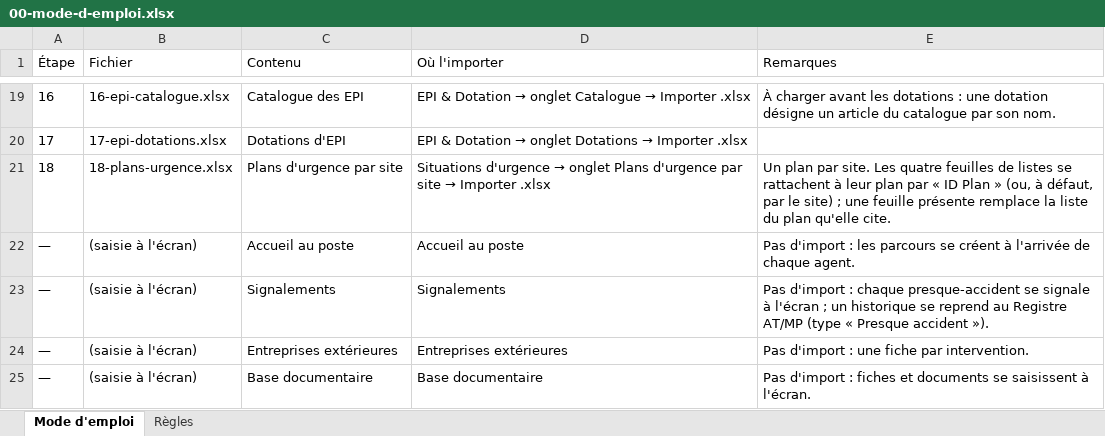
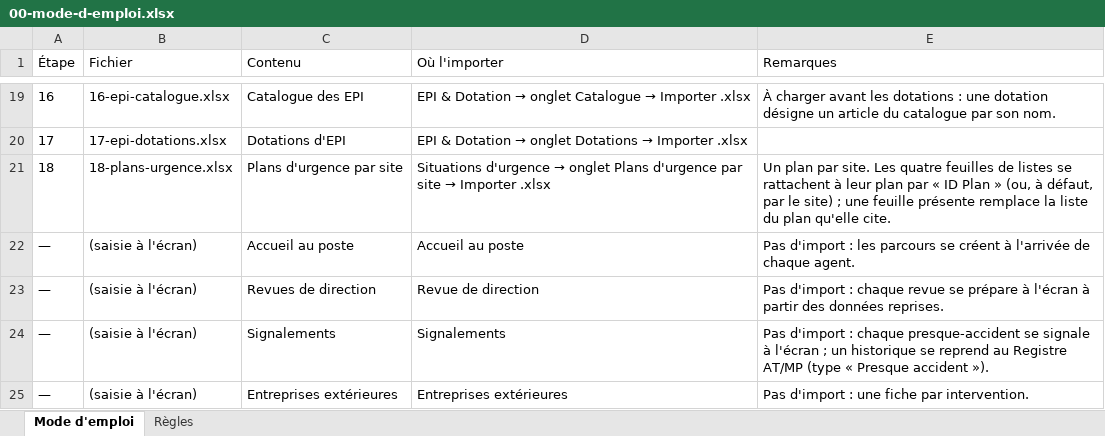
Before and after one commit to Layinolias/Vigie-hse, an Excel workbook: KIT-REPRISE/00-mode-d-emploi.xlsx, sheet Mode d'emploi, drawn as a sheet; only a part is shown, gaps mark what is left out; the shorter side is filled out with more unchanged rows; values as stored, in another font and other column widths than the file's, no borders; the diff names each change by its address in the sheet, - before the commit and + after, or states it on an @@ line.

```diff
--- a/KIT-REPRISE/00-mode-d-emploi.xlsx (sheet Mode d'emploi)
+++ b/KIT-REPRISE/00-mode-d-emploi.xlsx (sheet Mode d'emploi)
+row 23: — | (saisie à l'écran) | Revues de direction | Revue de direction | Pas d'import : chaque revue se prépare à l'écran à partir des données reprises.
```
Also changed, not shown: 21 other files.
